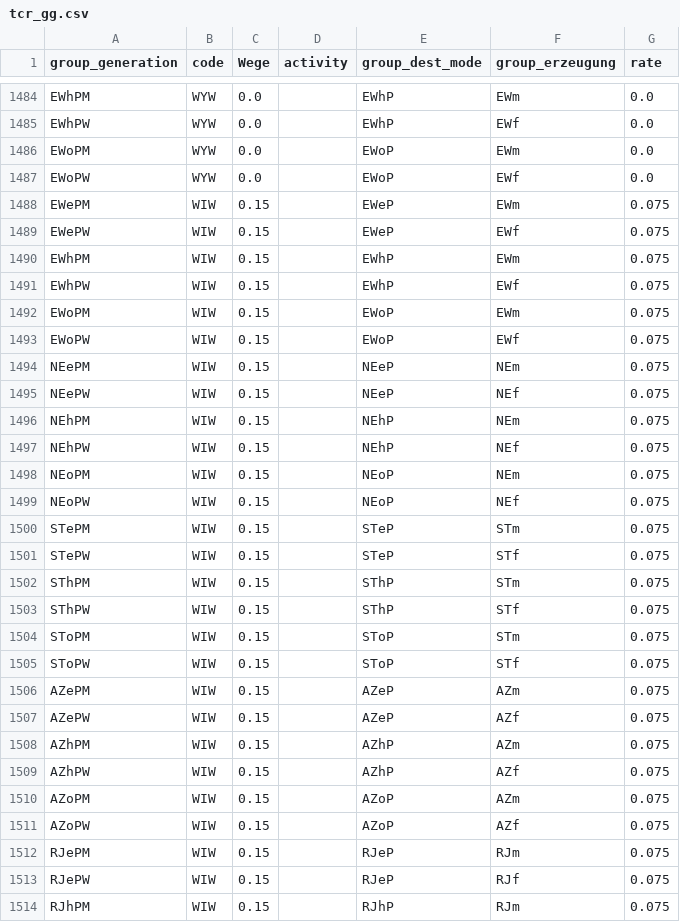
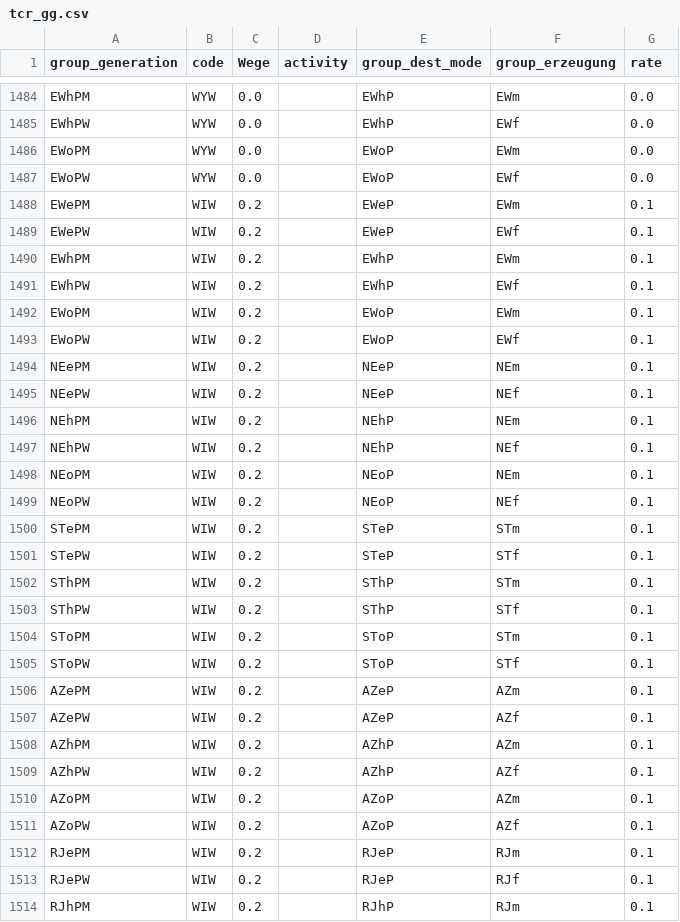
Before and after one commit to MaxBo/KielModell-Parameter, a CSV file: SharedData/tcr_gg.csv, drawn as a sheet; only a part is shown, gaps mark what is left out; the diff covers the shown part only.

Commit message:
Mehr Einkaufsverkehre aus der Region

```diff
--- a/SharedData/tcr_gg.csv
+++ b/SharedData/tcr_gg.csv
@@ -1487,28 +1487,28 @@ EWoPM,WYW,0.0,,EWoP,EWm,0.0
 EWoPW,WYW,0.0,,EWoP,EWf,0.0
-EWePM,WIW,0.15,,EWeP,EWm,0.075
-EWePW,WIW,0.15,,EWeP,EWf,0.075
-EWhPM,WIW,0.15,,EWhP,EWm,0.075
-EWhPW,WIW,0.15,,EWhP,EWf,0.075
-EWoPM,WIW,0.15,,EWoP,EWm,0.075
-EWoPW,WIW,0.15,,EWoP,EWf,0.075
-NEePM,WIW,0.15,,NEeP,NEm,0.075
-NEePW,WIW,0.15,,NEeP,NEf,0.075
-NEhPM,WIW,0.15,,NEhP,NEm,0.075
-NEhPW,WIW,0.15,,NEhP,NEf,0.075
-NEoPM,WIW,0.15,,NEoP,NEm,0.075
-NEoPW,WIW,0.15,,NEoP,NEf,0.075
-STePM,WIW,0.15,,STeP,STm,0.075
-STePW,WIW,0.15,,STeP,STf,0.075
-SThPM,WIW,0.15,,SThP,STm,0.075
-SThPW,WIW,0.15,,SThP,STf,0.075
-SToPM,WIW,0.15,,SToP,STm,0.075
-SToPW,WIW,0.15,,SToP,STf,0.075
-AZePM,WIW,0.15,,AZeP,AZm,0.075
-AZePW,WIW,0.15,,AZeP,AZf,0.075
-AZhPM,WIW,0.15,,AZhP,AZm,0.075
-AZhPW,WIW,0.15,,AZhP,AZf,0.075
-AZoPM,WIW,0.15,,AZoP,AZm,0.075
-AZoPW,WIW,0.15,,AZoP,AZf,0.075
-RJePM,WIW,0.15,,RJeP,RJm,0.075
-RJePW,WIW,0.15,,RJeP,RJf,0.075
-RJhPM,WIW,0.15,,RJhP,RJm,0.075
+EWePM,WIW,0.2,,EWeP,EWm,0.1
+EWePW,WIW,0.2,,EWeP,EWf,0.1
+EWhPM,WIW,0.2,,EWhP,EWm,0.1
+EWhPW,WIW,0.2,,EWhP,EWf,0.1
+EWoPM,WIW,0.2,,EWoP,EWm,0.1
+EWoPW,WIW,0.2,,EWoP,EWf,0.1
+NEePM,WIW,0.2,,NEeP,NEm,0.1
+NEePW,WIW,0.2,,NEeP,NEf,0.1
+NEhPM,WIW,0.2,,NEhP,NEm,0.1
+NEhPW,WIW,0.2,,NEhP,NEf,0.1
+NEoPM,WIW,0.2,,NEoP,NEm,0.1
+NEoPW,WIW,0.2,,NEoP,NEf,0.1
+STePM,WIW,0.2,,STeP,STm,0.1
+STePW,WIW,0.2,,STeP,STf,0.1
+SThPM,WIW,0.2,,SThP,STm,0.1
+SThPW,WIW,0.2,,SThP,STf,0.1
+SToPM,WIW,0.2,,SToP,STm,0.1
+SToPW,WIW,0.2,,SToP,STf,0.1
+AZePM,WIW,0.2,,AZeP,AZm,0.1
+AZePW,WIW,0.2,,AZeP,AZf,0.1
+AZhPM,WIW,0.2,,AZhP,AZm,0.1
+AZhPW,WIW,0.2,,AZhP,AZf,0.1
+AZoPM,WIW,0.2,,AZoP,AZm,0.1
+AZoPW,WIW,0.2,,AZoP,AZf,0.1
+RJePM,WIW,0.2,,RJeP,RJm,0.1
+RJePW,WIW,0.2,,RJeP,RJf,0.1
+RJhPM,WIW,0.2,,RJhP,RJm,0.1
```
Also changed, not shown: 68 edited cells elsewhere in this file.
